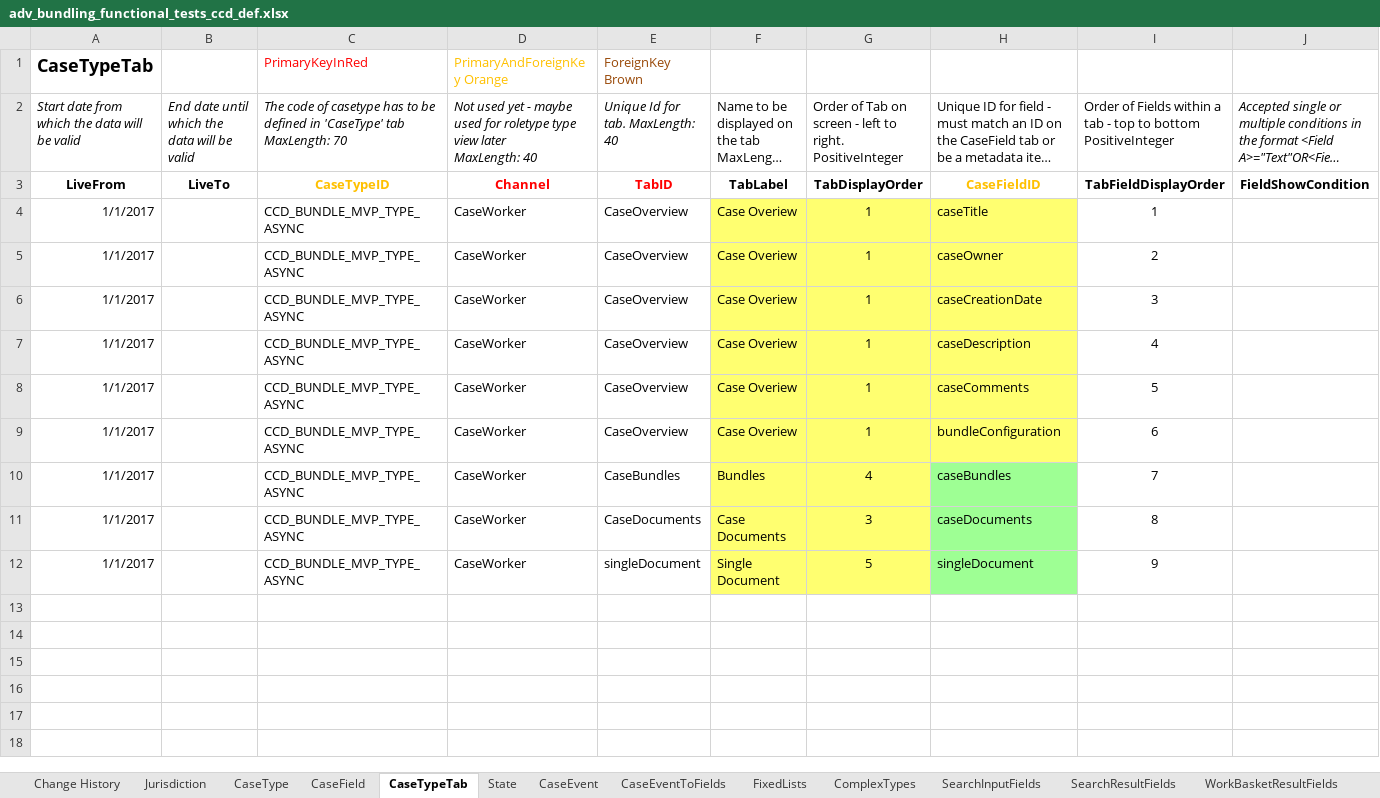
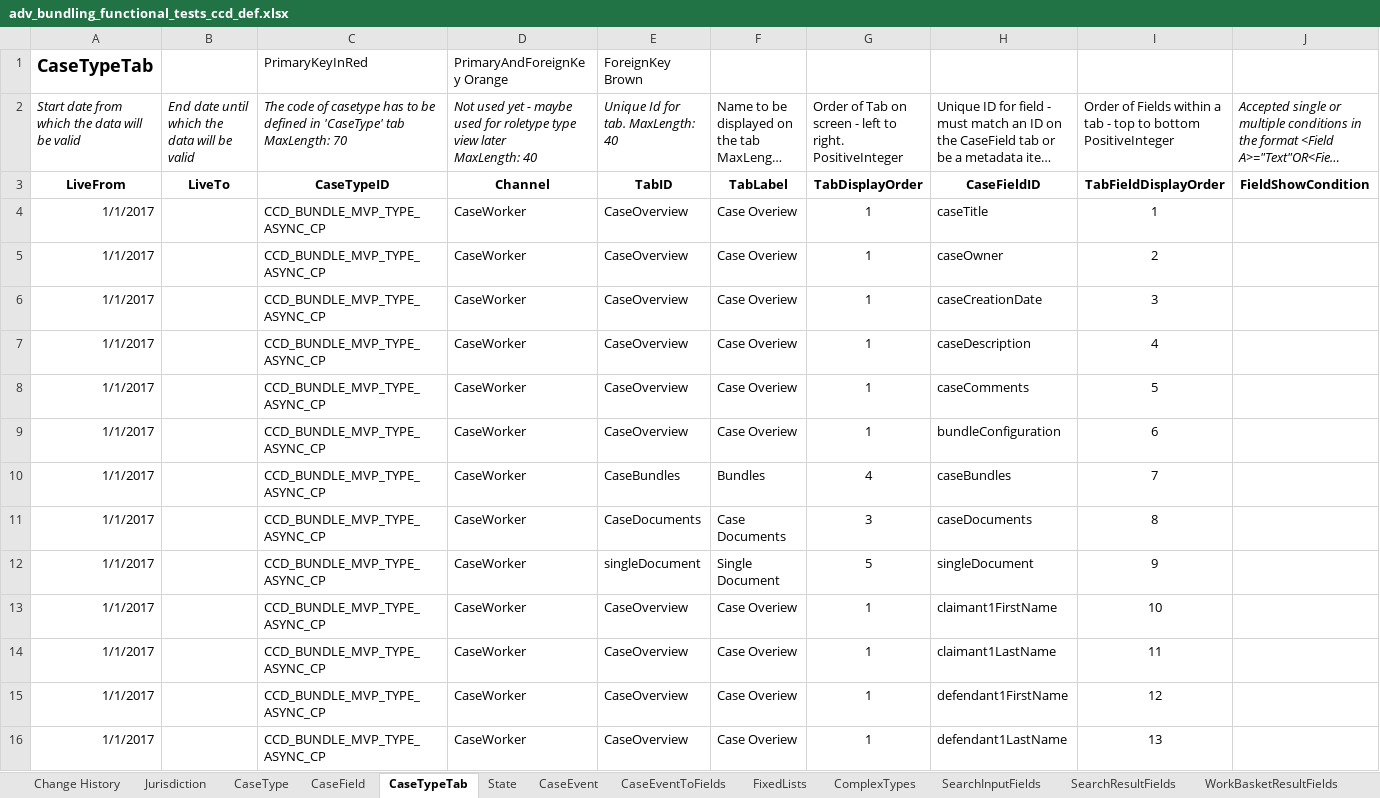
Before and after one commit to hmcts/em-ccd-orchestrator, an Excel workbook: src/aat/resources/adv_bundling_functional_tests_ccd_def.xlsx, sheet CaseTypeTab, drawn as a sheet; only a part is shown; long unchanged cells end in …; values as stored, in another font and other column widths than the file's, no borders; rows hold the shown columns only; the diff names each change by its address in the sheet, - before the commit and + after, or states it on an @@ line.

```diff
--- a/src/aat/resources/adv_bundling_functional_tests_ccd_def.xlsx (sheet CaseTypeTab)
+++ b/src/aat/resources/adv_bundling_functional_tests_ccd_def.xlsx (sheet CaseTypeTab)
-C1 text colour: #FF0000
+C1 text colour: black
-D1 text colour: #FFC000
+D1 text colour: black
-E1 text colour: #984807
+E1 text colour: black
-C3 text colour: #FFC000
+C3 text colour: black
-D3:E3 text colour: #FF0000
+D3:E3 text colour: black
-H3 text colour: #FFC000
+H3 text colour: black
-C4:C12: CCD_BUNDLE_MVP_TYPE_ASYNC
+C4:C12: CCD_BUNDLE_MVP_TYPE_ASYNC_CP
-F4:H9 fill: #FFFF70
+F4:H9 fill: none
-F10:G12 fill: #FFFF70
+F10:G12 fill: none
-H10:H12 fill: #9EFF94
+H10:H12 fill: none
+row 13: 1/1/2017 |  | CCD_BUNDLE_MVP_TYPE_ASYNC_CP | CaseWorker | CaseOverview | Case Overiew | 1 | claimant1FirstName | 10
+row 14: 1/1/2017 |  | CCD_BUNDLE_MVP_TYPE_ASYNC_CP | CaseWorker | CaseOverview | Case Overiew | 1 | claimant1LastName | 11
+row 15: 1/1/2017 |  | CCD_BUNDLE_MVP_TYPE_ASYNC_CP | CaseWorker | CaseOverview | Case Overiew | 1 | defendant1FirstName | 12
+row 16: 1/1/2017 |  | CCD_BUNDLE_MVP_TYPE_ASYNC_CP | CaseWorker | CaseOverview | Case Overiew | 1 | defendant1LastName | 13
```
Also changed, not shown: sheet CaseEventToFields, sheet CaseField, sheet AuthorisationComplexType, sheet AuthorisationCaseField, sheet ComplexTypes, sheet FixedLists, 13 more sheets.
